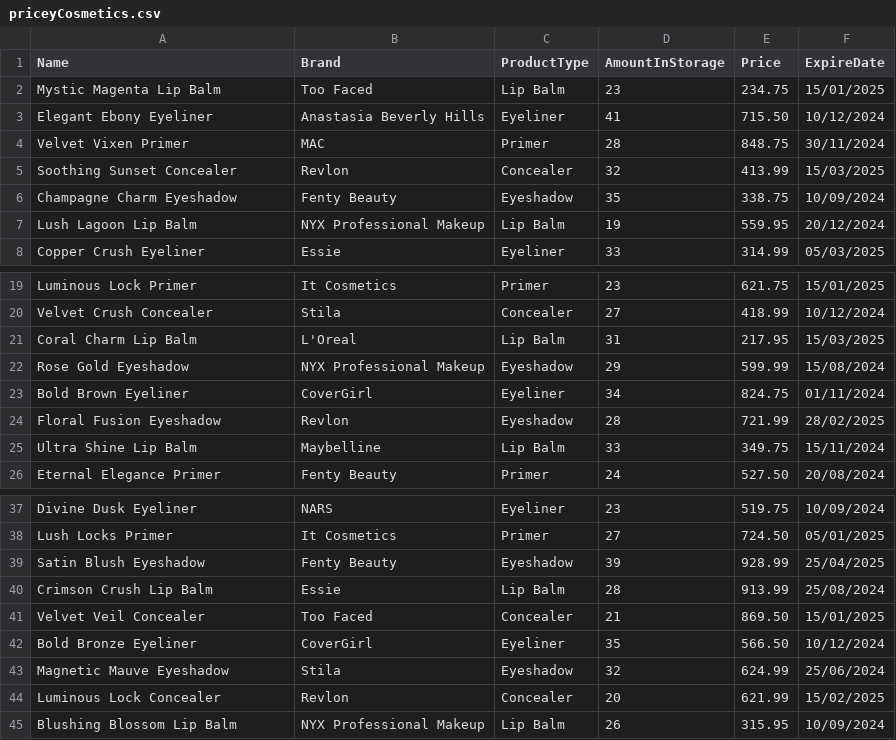
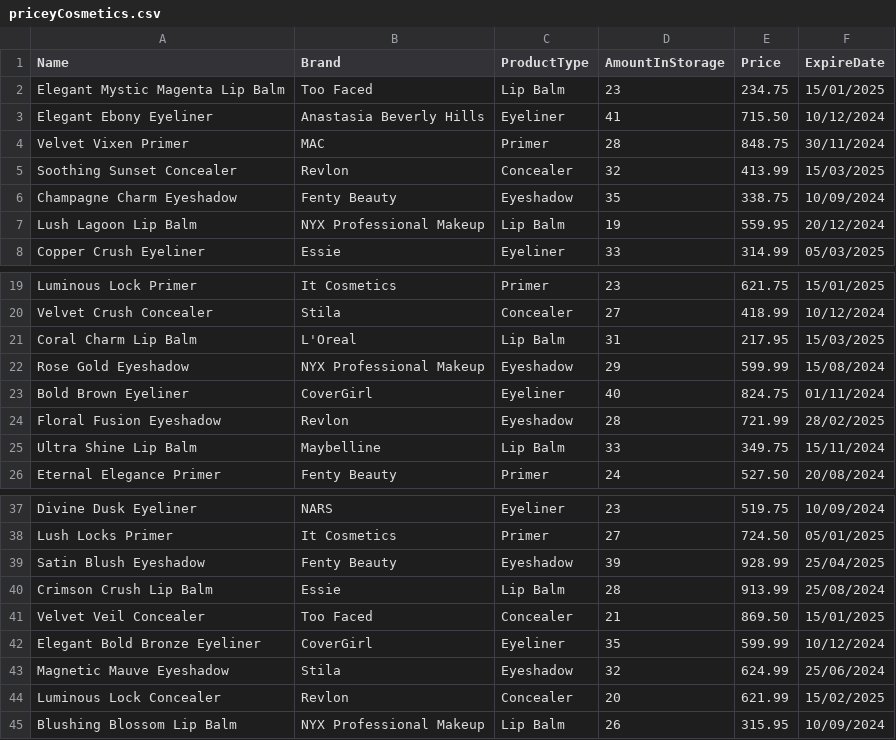
Before and after one commit to CPE-KMUTT-ProjectHub/compro, a CSV file: priceyCosmetics.csv, drawn as a sheet; only a part is shown, gaps mark what is left out.

```diff
--- a/priceyCosmetics.csv
+++ b/priceyCosmetics.csv
@@ -1,3 +1,3 @@
 Name,Brand,ProductType,AmountInStorage,Price,ExpireDate
-Mystic Magenta Lip Balm,Too Faced,Lip Balm,23,234.75,15/01/2025
+Elegant Mystic Magenta Lip Balm,Too Faced,Lip Balm,23,234.75,15/01/2025
 Elegant Ebony Eyeliner,Anastasia Beverly Hills,Eyeliner,41,715.50,10/12/2024
@@ -22,3 +22,3 @@ Coral Charm Lip Balm,L'Oreal,Lip Balm,31,217.95,15/03/2025
 Rose Gold Eyeshadow,NYX Professional Makeup,Eyeshadow,29,599.99,15/08/2024
-Bold Brown Eyeliner,CoverGirl,Eyeliner,34,824.75,01/11/2024
+Bold Brown Eyeliner,CoverGirl,Eyeliner,40,824.75,01/11/2024
 Floral Fusion Eyeshadow,Revlon,Eyeshadow,28,721.99,28/02/2025
@@ -41,3 +41,3 @@ Crimson Crush Lip Balm,Essie,Lip Balm,28,913.99,25/08/2024
 Velvet Veil Concealer,Too Faced,Concealer,21,869.50,15/01/2025
-Bold Bronze Eyeliner,CoverGirl,Eyeliner,35,566.50,10/12/2024
+Elegant Bold Bronze Eyeliner,CoverGirl,Eyeliner,35,599.99,10/12/2024
 Magnetic Mauve Eyeshadow,Stila,Eyeshadow,32,624.99,25/06/2024
```
Also changed, not shown: 2 other files.
